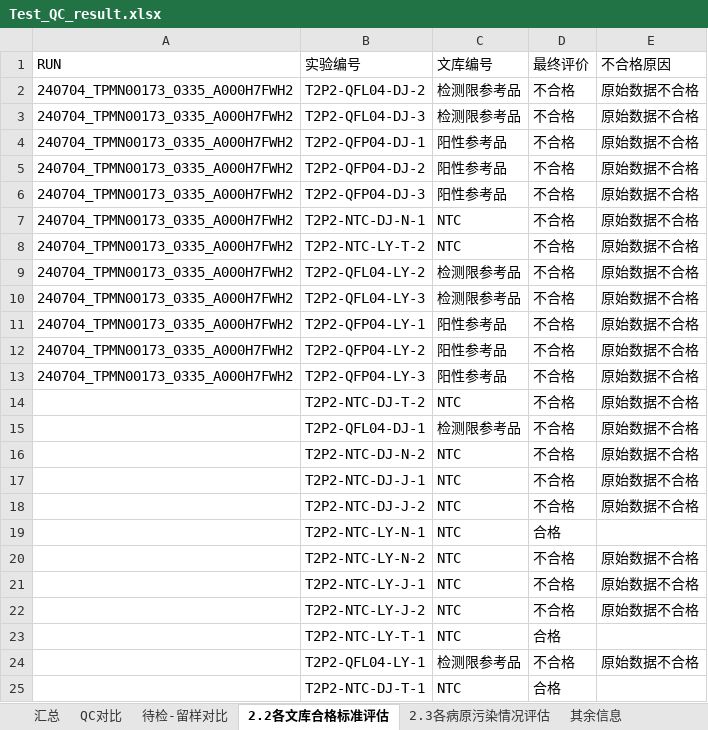
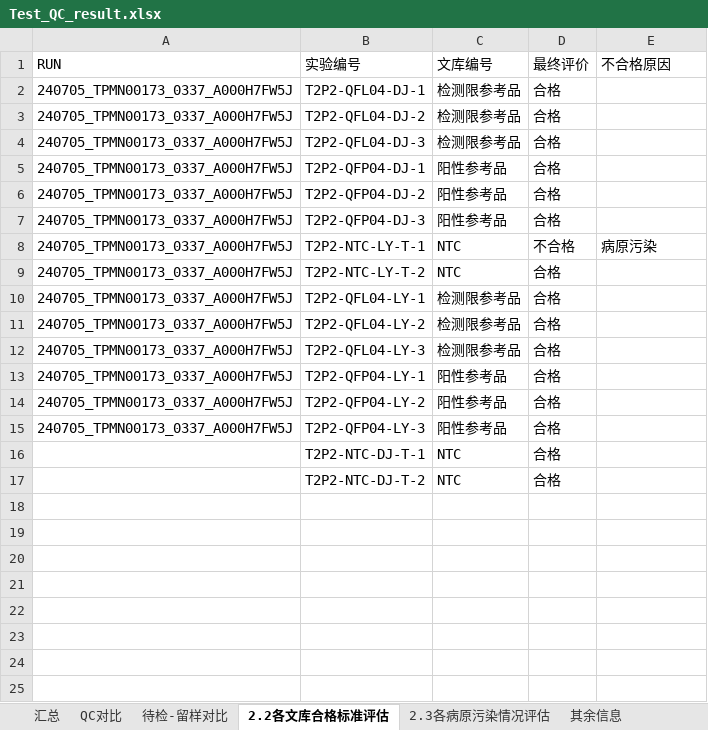
Before and after one commit to xin-bang/QC_check_report, an Excel workbook: Test_QC_result.xlsx, sheet 2.2各文库合格标准评估, drawn as a sheet; values as stored, in another font and other column widths than the file's, no borders; removed rows and columns are numbered as before the commit, all else as after; the diff names each change by its address in the sheet, - before the commit and + after, or states it on an @@ line.

```diff
--- a/Test_QC_result.xlsx (sheet 2.2各文库合格标准评估)
+++ b/Test_QC_result.xlsx (sheet 2.2各文库合格标准评估)
+row 2: 240705_TPMN00173_0337_A000H7FW5J | T2P2-QFL04-DJ-1 | 检测限参考品 | 合格
-A3:A9 (RUN): 240704_TPMN00173_0335_A000H7FWH2
+A3:A9 (RUN): 240705_TPMN00173_0337_A000H7FW5J
-D3:D7 (最终评价): 不合格
+D3:D7 (最终评价): 合格
-E3:E7 (不合格原因): 原始数据不合格
+E3:E7 (不合格原因): (empty)
-B8 (实验编号): T2P2-NTC-DJ-N-1
+B8 (实验编号): T2P2-NTC-LY-T-1
-E8 (不合格原因): 原始数据不合格
+E8 (不合格原因): 病原污染
-D9 (最终评价): 不合格
+D9 (最终评价): 合格
-E9 (不合格原因): 原始数据不合格
+E9 (不合格原因): (empty)
+row 10: 240705_TPMN00173_0337_A000H7FW5J | T2P2-QFL04-LY-1 | 检测限参考品 | 合格
-A11:A15 (RUN): 240704_TPMN00173_0335_A000H7FWH2
+A11:A15 (RUN): 240705_TPMN00173_0337_A000H7FW5J
-D11:D15 (最终评价): 不合格
+D11:D15 (最终评价): 合格
-E11:E15 (不合格原因): 原始数据不合格
+E11:E15 (不合格原因): (empty)
-row 14:  | T2P2-NTC-DJ-T-2 | NTC | 不合格 | 原始数据不合格
-row 15:  | T2P2-QFL04-DJ-1 | 检测限参考品 | 不合格 | 原始数据不合格
-row 16:  | T2P2-NTC-DJ-N-2 | NTC | 不合格 | 原始数据不合格
-row 17:  | T2P2-NTC-DJ-J-1 | NTC | 不合格 | 原始数据不合格
-row 18:  | T2P2-NTC-DJ-J-2 | NTC | 不合格 | 原始数据不合格
-row 19:  | T2P2-NTC-LY-N-1 | NTC | 合格
-row 20:  | T2P2-NTC-LY-N-2 | NTC | 不合格 | 原始数据不合格
-row 21:  | T2P2-NTC-LY-J-1 | NTC | 不合格 | 原始数据不合格
-row 22:  | T2P2-NTC-LY-J-2 | NTC | 不合格 | 原始数据不合格
-row 23:  | T2P2-NTC-LY-T-1 | NTC | 合格
-row 24:  | T2P2-QFL04-LY-1 | 检测限参考品 | 不合格 | 原始数据不合格
+row 17:  | T2P2-NTC-DJ-T-2 | NTC | 合格
```
Also changed, not shown: sheet 待检-留样对比, sheet QC对比, sheet 汇总, sheet 2.3各病原污染情况评估, sheet 其余信息, current_history_results_thistime.xlsx, 14 other files.
